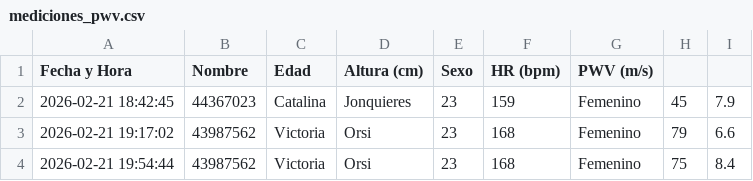
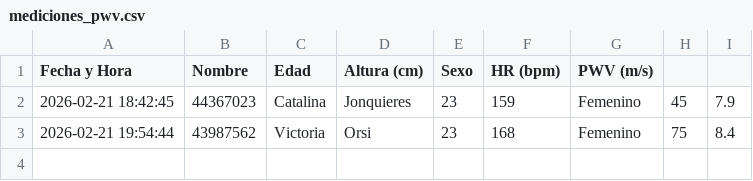
Before and after one commit to Dgluj/Stiffio, a CSV file: mediciones_pwv.csv, drawn as a sheet; the diff names each change by its address in the sheet, - before the commit and + after, or states it on an @@ line.

```diff
--- a/mediciones_pwv.csv
+++ b/mediciones_pwv.csv
-row 3: 2026-02-21 19:17:02 | 43987562 | Victoria | Orsi | 23 | 168 | Femenino | 79 | 6.6
```
Also changed, not shown: 1 other file.
